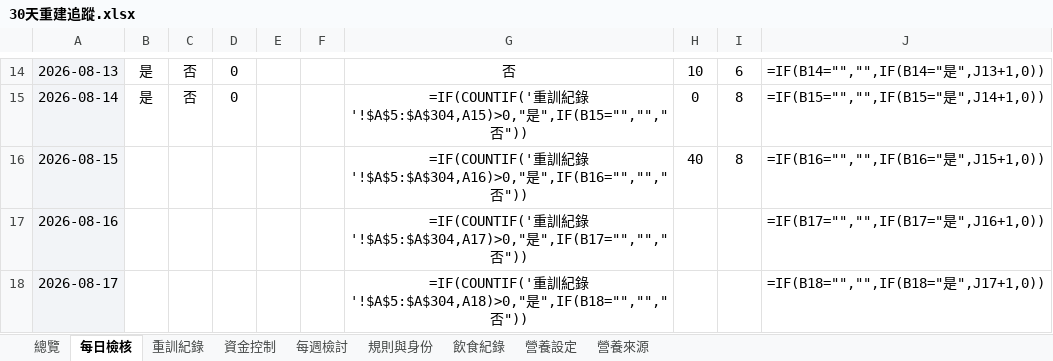
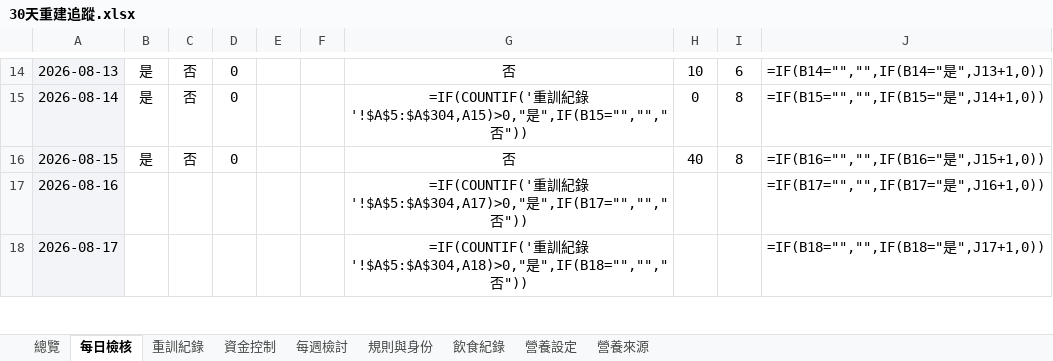
Before and after one commit to asadman1523/30-day-reset-tracker, an Excel workbook: 30天重建追蹤.xlsx, sheet 每日檢核, drawn as a sheet; only a part is shown, gaps mark what is left out; values as stored, in another font and other column widths than the file's, no borders; formulas without a stored value are shown as written; conditional formats not drawn; the diff names each change by its address in the sheet, - before the commit and + after, or states it on an @@ line.

```diff
--- a/30天重建追蹤.xlsx (sheet 每日檢核)
+++ b/30天重建追蹤.xlsx (sheet 每日檢核)
-B16: (empty)
+B16: 是
-C16: (empty)
+C16: 否
-D16: (empty)
+D16: 0
-G16: =IF(COUNTIF('重訓紀錄'!$A$5:$A$304,A16)>0,"是",IF(B16="","","否"))
+G16: 否
```
Also changed, not shown: 3 other files.
